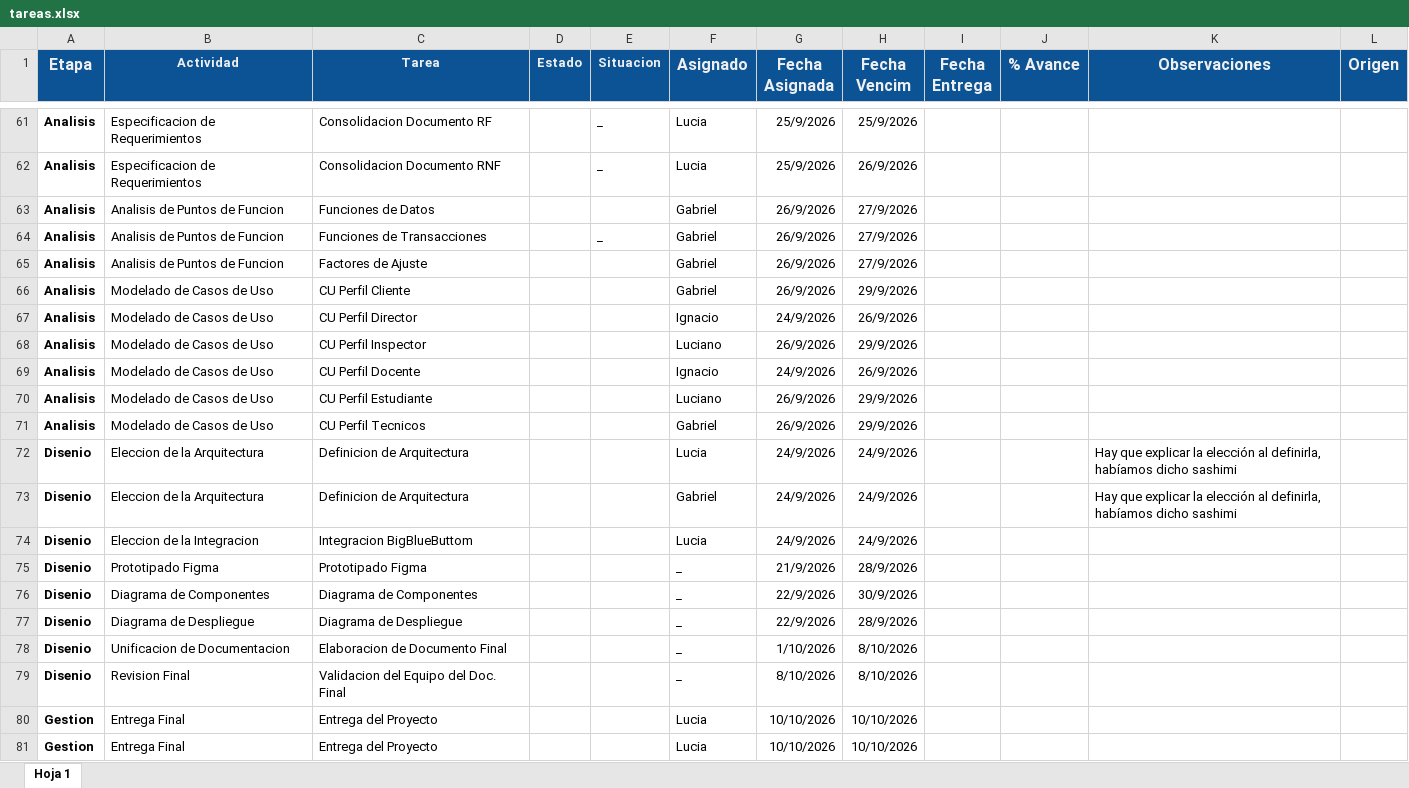
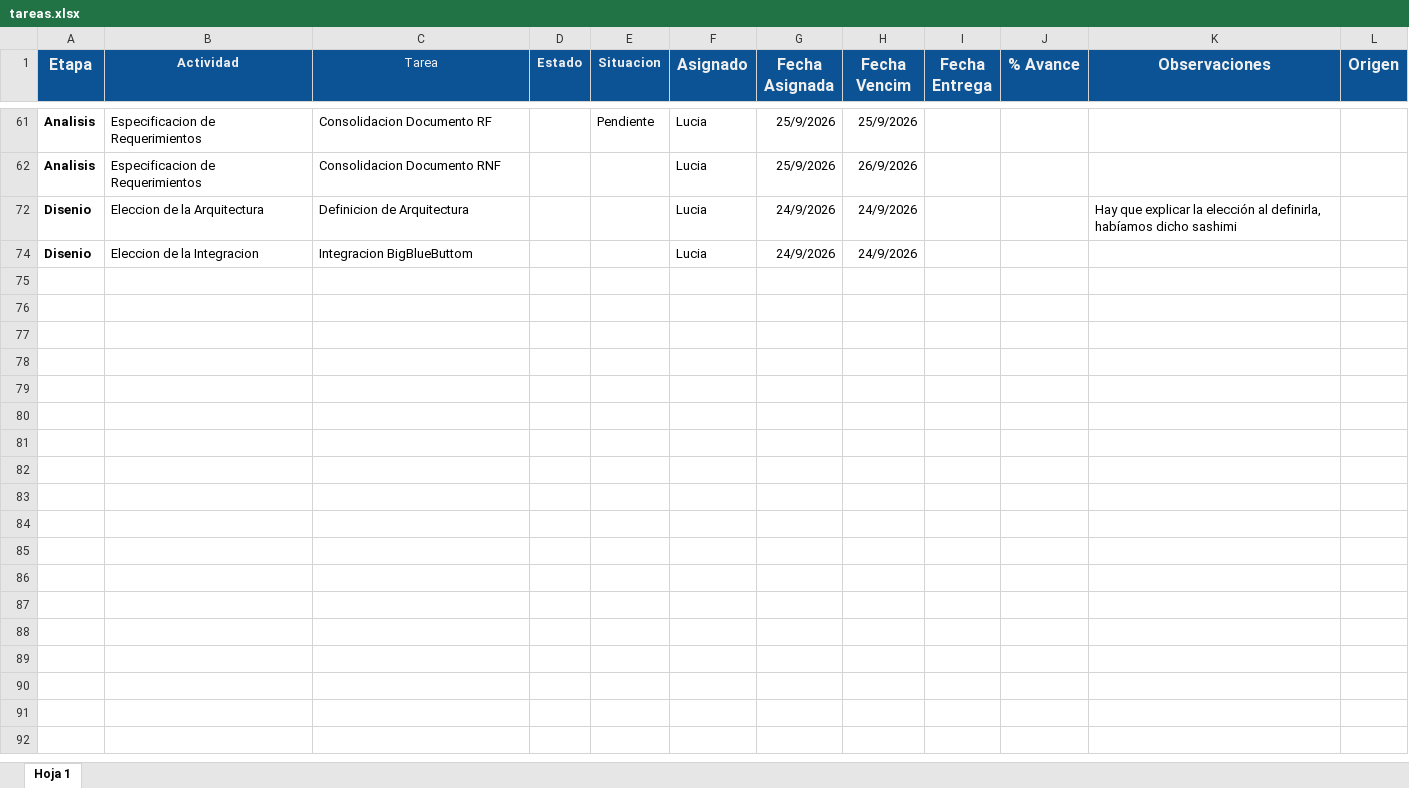
Before and after one commit to gabrieltarela/ingenieriasoftware, an Excel workbook: tareas.xlsx, sheet Hoja 1, drawn as a sheet; only a part is shown, gaps mark what is left out; values as stored, in another font and other column widths than the file's, no borders; charts and pictures and conditional formats not drawn; the diff covers the shown part only; the diff names each change by its address in the sheet, - before the commit and + after, or states it on an @@ line.

```diff
--- a/tareas.xlsx (sheet Hoja 1)
+++ b/tareas.xlsx (sheet Hoja 1)
-C1 bold: on
+C1 bold: off
-E61 (Situacion): _
+E61 (Situacion): Pendiente
-E62 (Situacion): _
+E62 (Situacion): (empty)
@@ row 63 hidden: Analisis | Analisis de Puntos de Funcion | Funciones de Datos |  |  | Gabriel | 26/9/2026 | 27/9/2026 @@
-row 64: Analisis | Analisis de Puntos de Funcion | Funciones de Transacciones |  | _ | Gabriel | 26/9/2026 | 27/9/2026
@@ row 65 hidden: Analisis | Analisis de Puntos de Funcion | Factores de Ajuste |  |  | Gabriel | 26/9/2026 | 27/9/2026 @@
@@ row 66 hidden: Analisis | Modelado de Casos de Uso | CU Perfil Cliente |  |  | Gabriel | 26/9/2026 | 29/9/2026 @@
@@ row 67 hidden: Analisis | Modelado de Casos de Uso | CU Perfil Director |  |  | Ignacio | 24/9/2026 | 26/9/2026 @@
@@ row 68 hidden: Analisis | Modelado de Casos de Uso | CU Perfil Inspector |  |  | Luciano | 26/9/2026 | 29/9/2026 @@
@@ row 69 hidden: Analisis | Modelado de Casos de Uso | CU Perfil Docente |  |  | Ignacio | 24/9/2026 | 26/9/2026 @@
@@ row 70 hidden: Analisis | Modelado de Casos de Uso | CU Perfil Estudiante |  |  | Luciano | 26/9/2026 | 29/9/2026 @@
@@ row 71 hidden: Analisis | Modelado de Casos de Uso | CU Perfil Tecnicos |  |  | Gabriel | 26/9/2026 | 29/9/2026 @@
@@ row 73 hidden: Disenio | Eleccion de la Arquitectura | Definicion de Arquitectura |  |  | Gabriel | 24/9/2026 | 24/9/2026 |  |  | Hay que explicar la elección al definirla, habíamos dicho sashimi @@
@@ row 75 hidden: Disenio | Prototipado Figma | Prototipado Figma |  |  | _ | 21/9/2026 | 28/9/2026 @@
@@ row 76 hidden: Disenio | Diagrama de Componentes | Diagrama de Componentes |  |  | _ | 22/9/2026 | 30/9/2026 @@
@@ row 77 hidden: Disenio | Diagrama de Despliegue | Diagrama de Despliegue |  |  | _ | 22/9/2026 | 28/9/2026 @@
@@ row 78 hidden: Disenio | Unificacion de Documentacion | Elaboracion de Documento Final |  |  | _ | 1/10/2026 | 8/10/2026 @@
@@ row 79 hidden: Disenio | Revision Final | Validacion del Equipo del Doc. Final |  |  | _ | 8/10/2026 | 8/10/2026 @@
-row 80: Gestion | Entrega Final | Entrega del Proyecto |  |  | Lucia | 10/10/2026 | 10/10/2026
-row 81: Gestion | Entrega Final | Entrega del Proyecto |  |  | Lucia | 10/10/2026 | 10/10/2026
```
Also changed, not shown: 6 removed rows, 40 hidden or unhidden rows and 3 edited cells elsewhere in this sheet, hidden cells.
